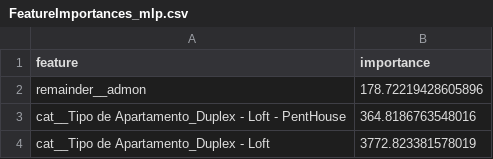
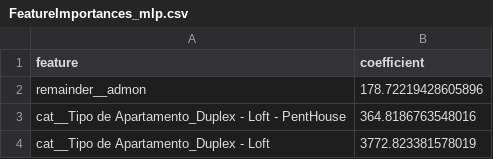
Before and after one commit to gbuvoli/HEBO, a CSV file: FeatureImportances_mlp.csv, drawn as a sheet; only a part is shown.

Commit message:
Update FeatureImportances_mlp.csv

```diff
--- a/FeatureImportances_mlp.csv
+++ b/FeatureImportances_mlp.csv
@@ -1,2 +1,2 @@
-feature,importance
+feature,coefficient
 remainder__admon,178.72219428605896
```
